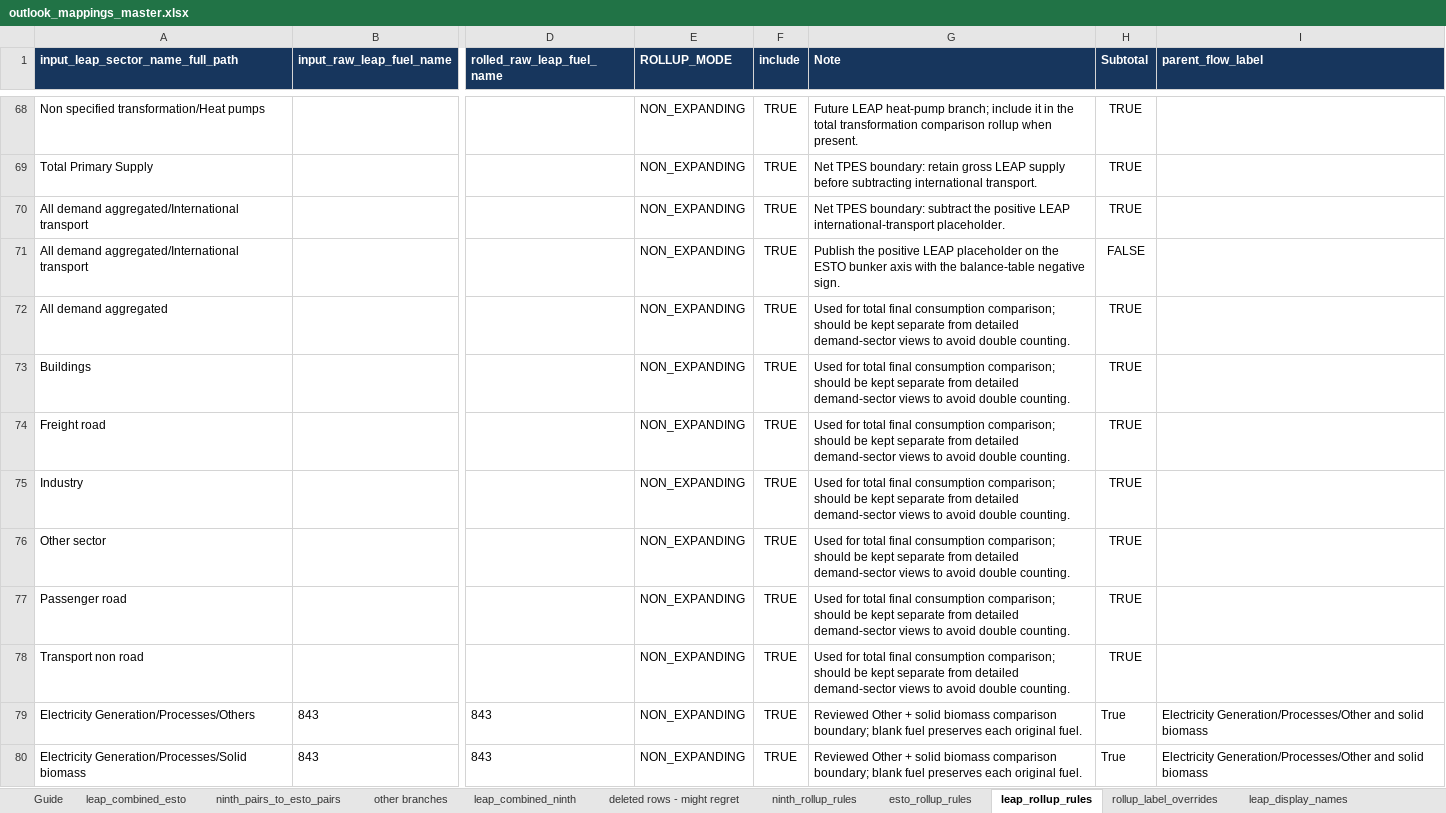
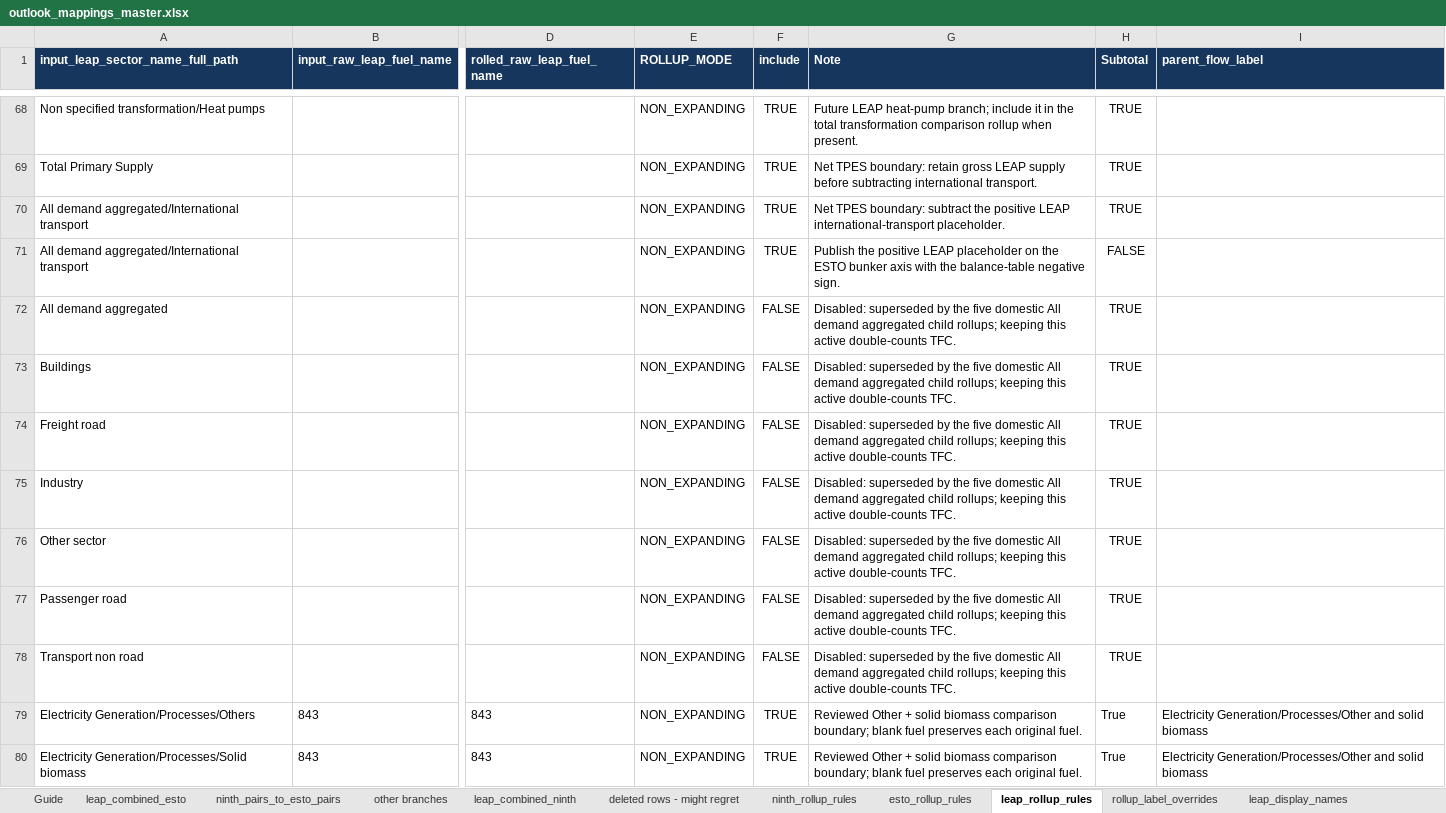
Before and after one commit to asia-pacific-energy-research-centre/leap_mappings, an Excel workbook: config/outlook_mappings_master.xlsx, sheet leap_rollup_rules, drawn as a sheet; only a part is shown, gaps mark what is left out; values as stored, in another font and other column widths than the file's, no borders; the diff names each change by its address in the sheet, - before the commit and + after, or states it on an @@ line.

Commit message:
codex: remove duplicate LEAP TFC rollups
Disable obsolete parent and legacy standalone TFC rollups so only the five domestic All demand aggregated child branches contribute. Regenerate canonical mapping workbooks and manifest.\n\nVerified: 48 focused mapping tests passed; Stage 3 completed; USA dashboard publish-readiness passed; 2028 LEAP Target TFC is 71,344.77 PJ versus Ninth 71,344.83 PJ.

```diff
--- a/config/outlook_mappings_master.xlsx (sheet leap_rollup_rules)
+++ b/config/outlook_mappings_master.xlsx (sheet leap_rollup_rules)
-F72:F78 (include): TRUE
+F72:F78 (include): FALSE
-G72:G78 (Note): Used for total final consumption comparison; should be kept separate from detailed demand-sector views to avoid double counting.
+G72:G78 (Note): Disabled: superseded by the five domestic All demand aggregated child rollups; keeping this active double-counts TFC.
```
Also changed, not shown: config/outlook_mappings_single_axis.xlsx, 2 other files.
